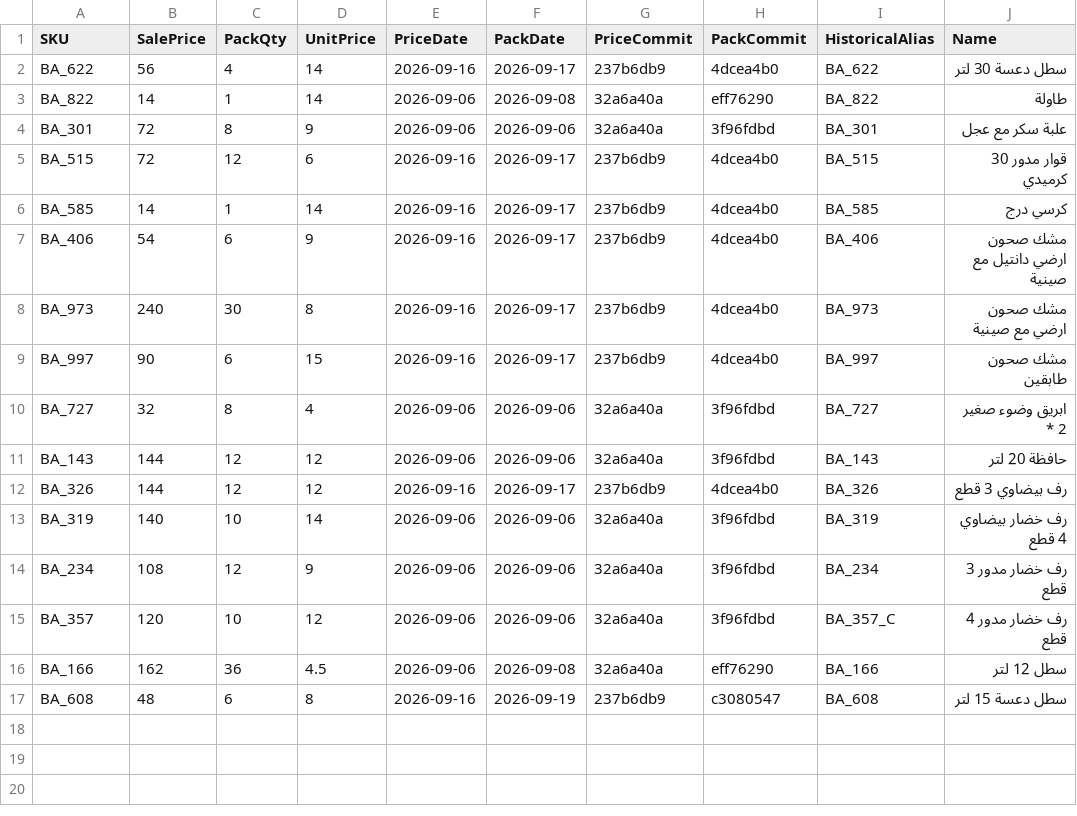
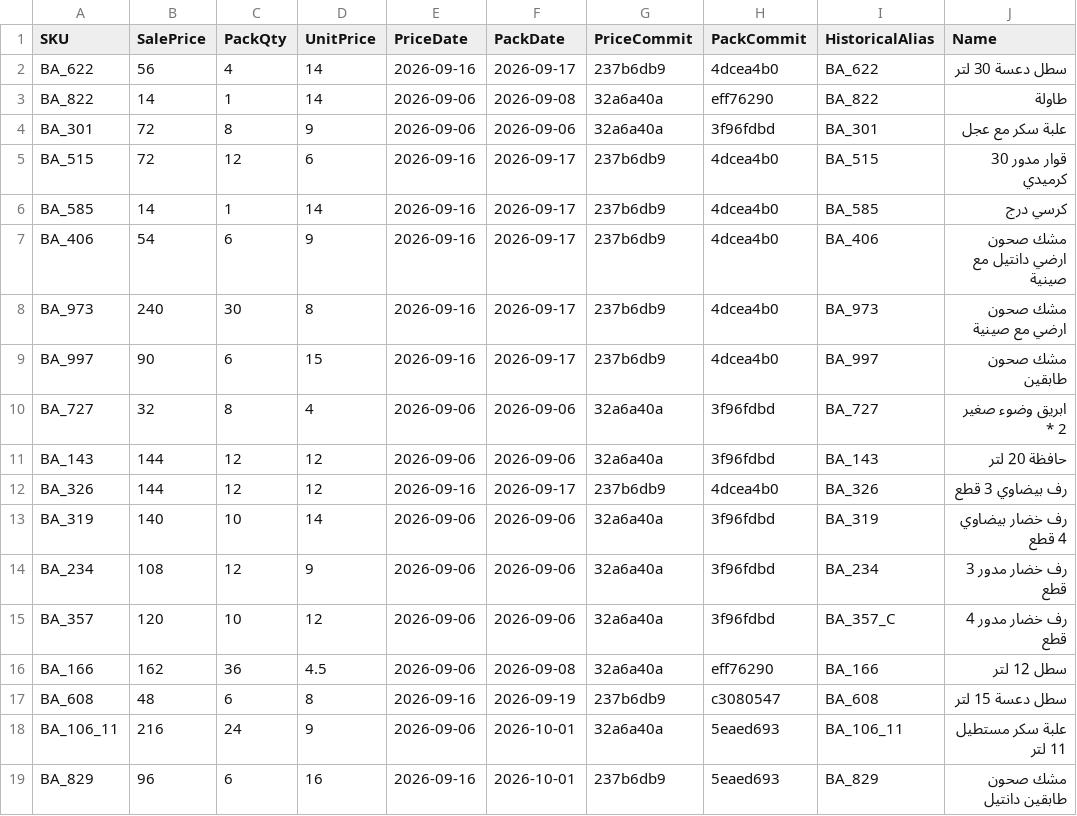
Before and after one commit to al-hzmi/inventory-system, a TSV file: data/historical_pricing.tsv, drawn as a sheet.

Commit message:
fix(data): preserve recovered exact historical prices

```diff
--- a/data/historical_pricing.tsv
+++ b/data/historical_pricing.tsv
@@ -17 +17,3 @@ BA_166	162	36	4.5	2026-09-06	2026-09-08	32a6a40a	eff76290	BA_166	سطل 12 لت
 BA_608	48	6	8	2026-09-16	2026-09-19	237b6db9	c3080547	BA_608	سطل دعسة 15 لتر
+BA_106_11	216	24	9	2026-09-06	2026-10-01	32a6a40a	5eaed693	BA_106_11	علبة سكر مستطيل 11 لتر
+BA_829	96	6	16	2026-09-16	2026-10-01	237b6db9	5eaed693	BA_829	مشك صحون طابقين دانتيل
```
